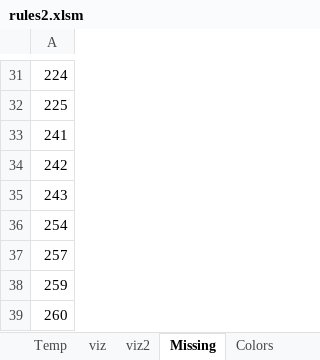
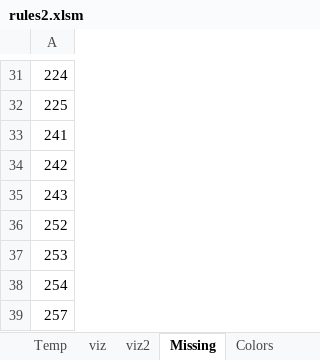
Before and after one commit to Dpst94/MGen, an Excel workbook: MGen/configs/rules2/rules2.xlsm, sheet Missing, drawn as a sheet; only a part is shown, gaps mark what is left out; the shorter side is filled out with more unchanged rows; values as stored, in another font and other column widths than the file's, no borders; the diff names each change by its address in the sheet, - before the commit and + after, or states it on an @@ line.

```diff
--- a/MGen/configs/rules2/rules2.xlsm (sheet Missing)
+++ b/MGen/configs/rules2/rules2.xlsm (sheet Missing)
+row 36: 252
+row 37: 253
```
Also changed, not shown: charts or pictures, 12 other files.
